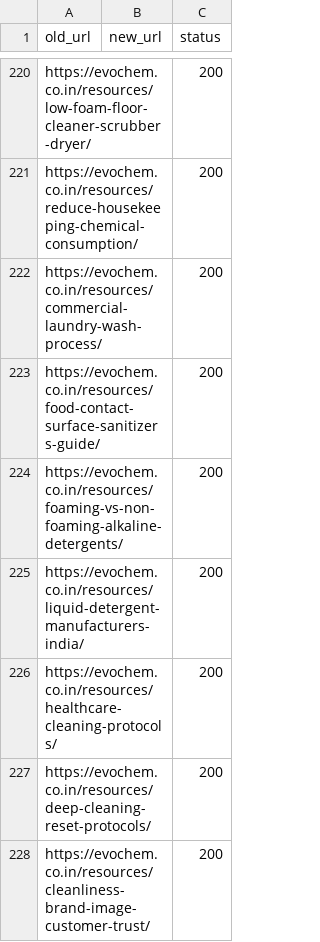
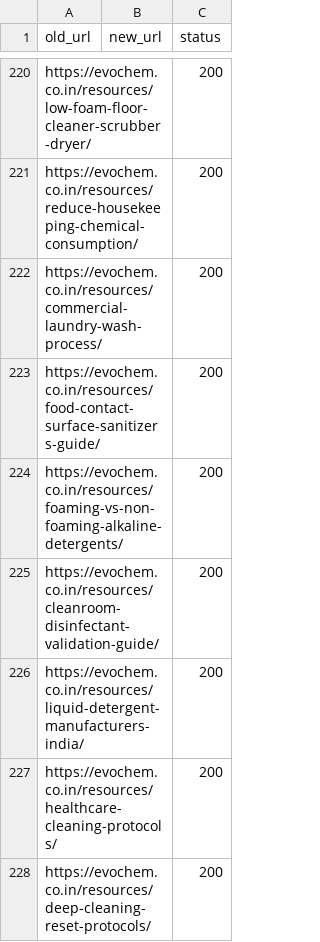
Before and after one commit to kiranakula1990-bot/kiran-websites, a CSV file: evochem-source/docs/url-register.csv, drawn as a sheet; only a part is shown, gaps mark what is left out; the shorter side is filled out with more unchanged rows.

Commit message:
Add cleanroom disinfectant validation guide

```diff
--- a/evochem-source/docs/url-register.csv
+++ b/evochem-source/docs/url-register.csv
@@ -224,2 +224,3 @@ https://evochem.co.in/resources/food-contact-surface-sanitizers-guide/,,200
 https://evochem.co.in/resources/foaming-vs-non-foaming-alkaline-detergents/,,200
+https://evochem.co.in/resources/cleanroom-disinfectant-validation-guide/,,200
 https://evochem.co.in/resources/liquid-detergent-manufacturers-india/,,200
```
Also changed, not shown: 10 other files.
